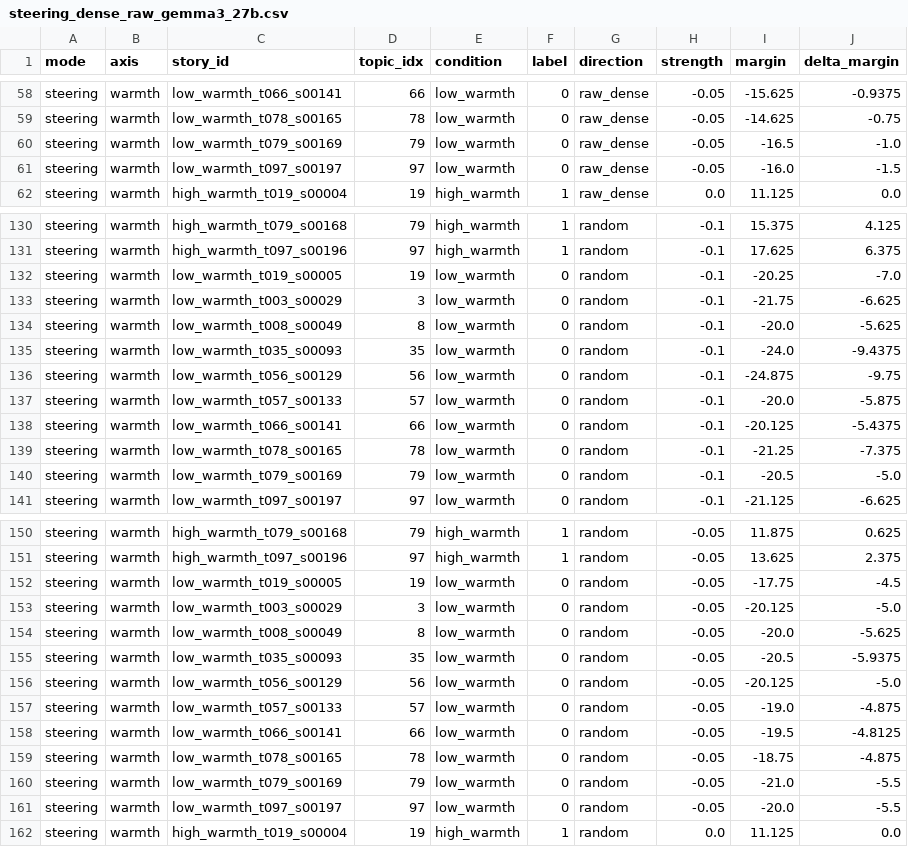
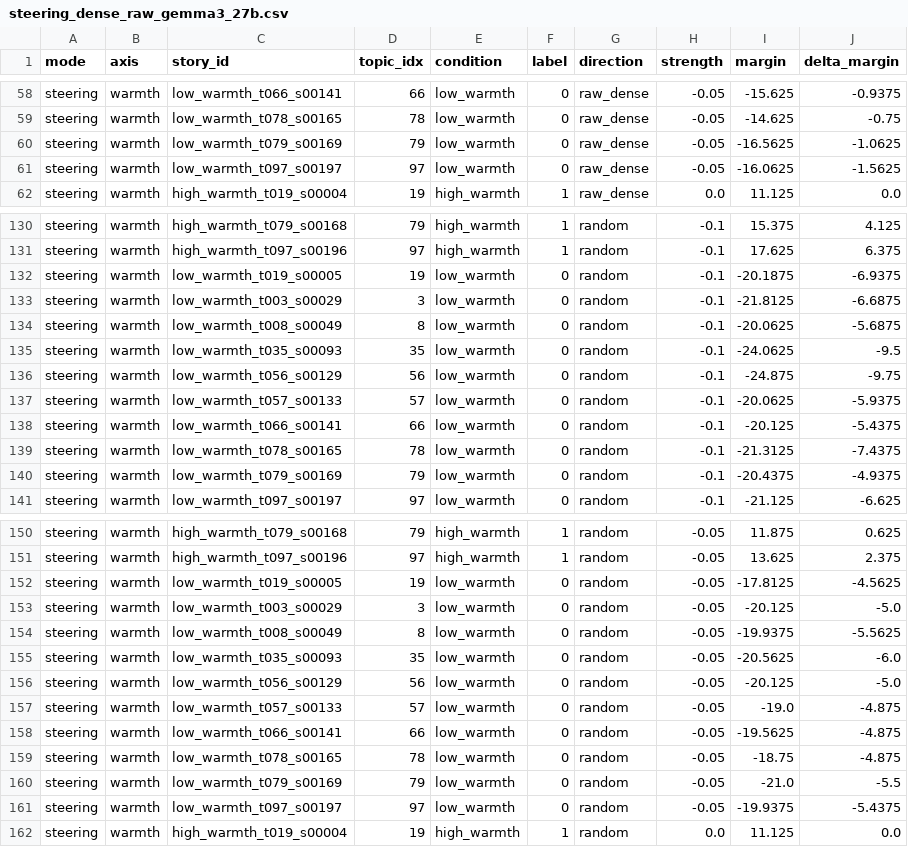
Before and after one commit to JorgeLastraCerda/social-intuition-vectors, a CSV file: results/tables/steering_dense_raw_gemma3_27b.csv, drawn as a sheet; only a part is shown, gaps mark what is left out; the diff covers the shown part only.

```diff
--- a/results/tables/steering_dense_raw_gemma3_27b.csv
+++ b/results/tables/steering_dense_raw_gemma3_27b.csv
@@ -59,4 +59,4 @@ steering,warmth,low_warmth_t066_s00141,66,low_warmth,0,raw_dense,-0.05,-15.625,-
 steering,warmth,low_warmth_t078_s00165,78,low_warmth,0,raw_dense,-0.05,-14.625,-0.75
-steering,warmth,low_warmth_t079_s00169,79,low_warmth,0,raw_dense,-0.05,-16.5,-1.0
-steering,warmth,low_warmth_t097_s00197,97,low_warmth,0,raw_dense,-0.05,-16.0,-1.5
+steering,warmth,low_warmth_t079_s00169,79,low_warmth,0,raw_dense,-0.05,-16.5625,-1.0625
+steering,warmth,low_warmth_t097_s00197,97,low_warmth,0,raw_dense,-0.05,-16.0625,-1.5625
 steering,warmth,high_warmth_t019_s00004,19,high_warmth,1,raw_dense,0.0,11.125,0.0
@@ -131,11 +131,11 @@ steering,warmth,high_warmth_t079_s00168,79,high_warmth,1,random,-0.1,15.375,4.12
 steering,warmth,high_warmth_t097_s00196,97,high_warmth,1,random,-0.1,17.625,6.375
-steering,warmth,low_warmth_t019_s00005,19,low_warmth,0,random,-0.1,-20.25,-7.0
-steering,warmth,low_warmth_t003_s00029,3,low_warmth,0,random,-0.1,-21.75,-6.625
-steering,warmth,low_warmth_t008_s00049,8,low_warmth,0,random,-0.1,-20.0,-5.625
-steering,warmth,low_warmth_t035_s00093,35,low_warmth,0,random,-0.1,-24.0,-9.4375
+steering,warmth,low_warmth_t019_s00005,19,low_warmth,0,random,-0.1,-20.1875,-6.9375
+steering,warmth,low_warmth_t003_s00029,3,low_warmth,0,random,-0.1,-21.8125,-6.6875
+steering,warmth,low_warmth_t008_s00049,8,low_warmth,0,random,-0.1,-20.0625,-5.6875
+steering,warmth,low_warmth_t035_s00093,35,low_warmth,0,random,-0.1,-24.0625,-9.5
 steering,warmth,low_warmth_t056_s00129,56,low_warmth,0,random,-0.1,-24.875,-9.75
-steering,warmth,low_warmth_t057_s00133,57,low_warmth,0,random,-0.1,-20.0,-5.875
+steering,warmth,low_warmth_t057_s00133,57,low_warmth,0,random,-0.1,-20.0625,-5.9375
 steering,warmth,low_warmth_t066_s00141,66,low_warmth,0,random,-0.1,-20.125,-5.4375
-steering,warmth,low_warmth_t078_s00165,78,low_warmth,0,random,-0.1,-21.25,-7.375
-steering,warmth,low_warmth_t079_s00169,79,low_warmth,0,random,-0.1,-20.5,-5.0
+steering,warmth,low_warmth_t078_s00165,78,low_warmth,0,random,-0.1,-21.3125,-7.4375
+steering,warmth,low_warmth_t079_s00169,79,low_warmth,0,random,-0.1,-20.4375,-4.9375
 steering,warmth,low_warmth_t097_s00197,97,low_warmth,0,random,-0.1,-21.125,-6.625
@@ -151,12 +151,12 @@ steering,warmth,high_warmth_t079_s00168,79,high_warmth,1,random,-0.05,11.875,0.6
 steering,warmth,high_warmth_t097_s00196,97,high_warmth,1,random,-0.05,13.625,2.375
-steering,warmth,low_warmth_t019_s00005,19,low_warmth,0,random,-0.05,-17.75,-4.5
+steering,warmth,low_warmth_t019_s00005,19,low_warmth,0,random,-0.05,-17.8125,-4.5625
 steering,warmth,low_warmth_t003_s00029,3,low_warmth,0,random,-0.05,-20.125,-5.0
-steering,warmth,low_warmth_t008_s00049,8,low_warmth,0,random,-0.05,-20.0,-5.625
-steering,warmth,low_warmth_t035_s00093,35,low_warmth,0,random,-0.05,-20.5,-5.9375
+steering,warmth,low_warmth_t008_s00049,8,low_warmth,0,random,-0.05,-19.9375,-5.5625
+steering,warmth,low_warmth_t035_s00093,35,low_warmth,0,random,-0.05,-20.5625,-6.0
 steering,warmth,low_warmth_t056_s00129,56,low_warmth,0,random,-0.05,-20.125,-5.0
 steering,warmth,low_warmth_t057_s00133,57,low_warmth,0,random,-0.05,-19.0,-4.875
-steering,warmth,low_warmth_t066_s00141,66,low_warmth,0,random,-0.05,-19.5,-4.8125
+steering,warmth,low_warmth_t066_s00141,66,low_warmth,0,random,-0.05,-19.5625,-4.875
 steering,warmth,low_warmth_t078_s00165,78,low_warmth,0,random,-0.05,-18.75,-4.875
 steering,warmth,low_warmth_t079_s00169,79,low_warmth,0,random,-0.05,-21.0,-5.5
-steering,warmth,low_warmth_t097_s00197,97,low_warmth,0,random,-0.05,-20.0,-5.5
+steering,warmth,low_warmth_t097_s00197,97,low_warmth,0,random,-0.05,-19.9375,-5.4375
 steering,warmth,high_warmth_t019_s00004,19,high_warmth,1,random,0.0,11.125,0.0
```
Also changed, not shown: 6 edited cells elsewhere in this file, results/tables/steering_dense_gemma3_27b.csv, results/tables/steering_dense_qwen3_14b.csv, 1 other file.
